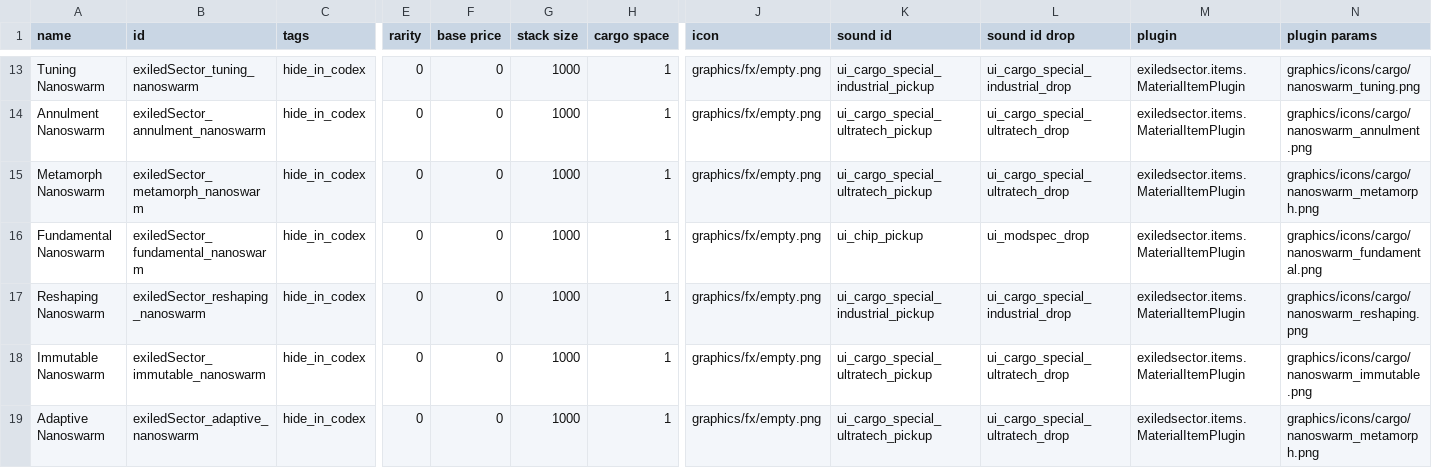
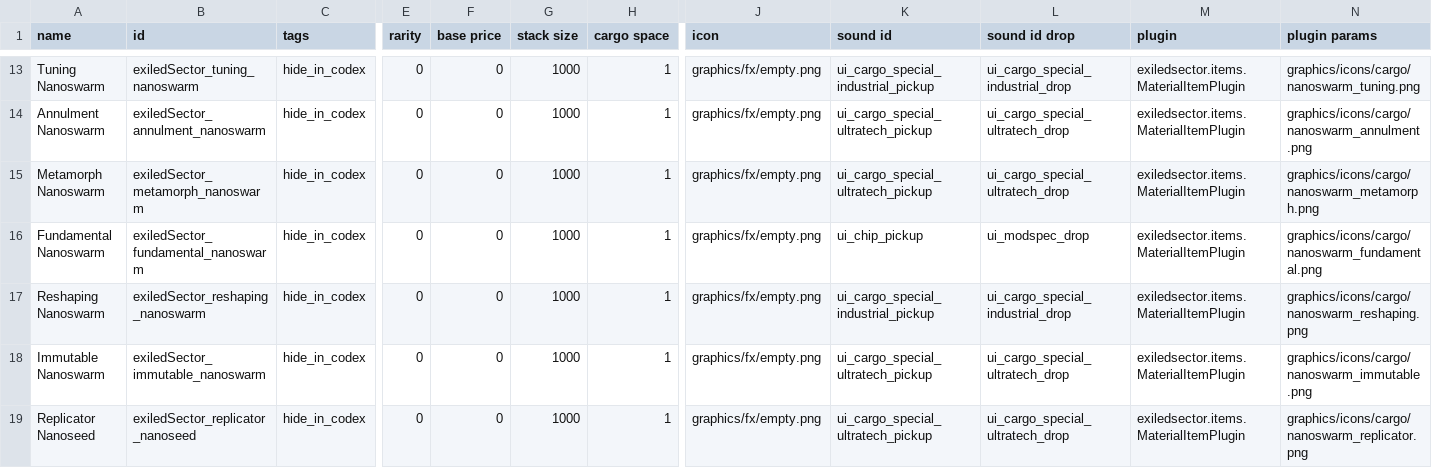
Before and after one commit to ExiledPortals/ExiledSector, a CSV file: data/campaign/special_items.csv, drawn as a sheet; only a part is shown, gaps mark what is left out; the shorter side is filled out with more unchanged rows; rows hold the shown columns only; the diff covers the shown part only; the diff names each change by its address in the sheet, - before the commit and + after, or states it on an @@ line.

```diff
--- a/data/campaign/special_items.csv
+++ b/data/campaign/special_items.csv
-row 19: Adaptive Nanoswarm | exiledSector_adaptive_nanoswarm | hide_in_codex | 0 | 0 | 1000 | 1 | graphics/fx/empty.png | ui_cargo_special_ultratech_pickup | ui_cargo_special_ultratech_drop | exiledsector.items.MaterialItemPlugin | graphics/icons/cargo/nanoswarm_metamorph.png
```
Also changed, not shown: 1 removed row and 1 edited cell elsewhere in this file, data/config/exiledSector/chart_materials.csv, data/config/exiledSector/engrams.csv, 39 other files.
